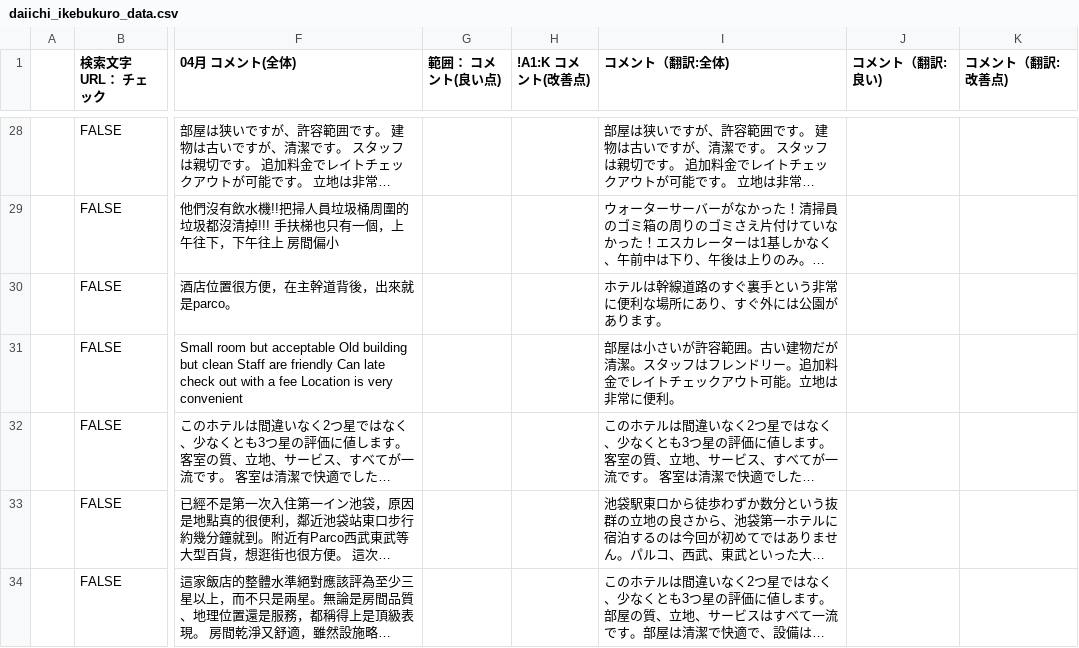
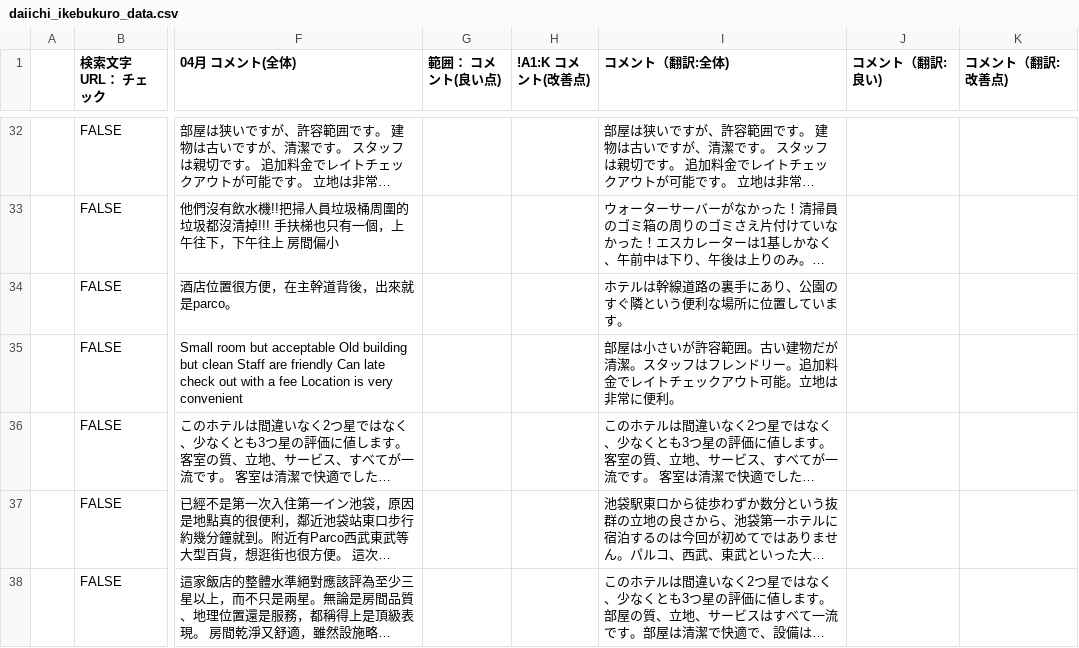
Before and after one commit to TAKAHASHIMITSUGU329/primechange-portal, a CSV file: データ/ホテル口コミデータ/daiichi_ikebukuro_data.csv, drawn as a sheet; only a part is shown, gaps mark what is left out; long unchanged cells end in …; addresses are those after the commit; the diff covers the shown part only; the diff names each change by its address in the sheet, - before the commit and + after, or states it on an @@ line.

```diff
--- a/データ/ホテル口コミデータ/daiichi_ikebukuro_data.csv
+++ b/データ/ホテル口コミデータ/daiichi_ikebukuro_data.csv
-I34 (コメント（翻訳:全体)): ホテルは幹線道路のすぐ裏手という非常に便利な場所にあり、すぐ外には公園があります。
+I34 (コメント（翻訳:全体)): ホテルは幹線道路の裏手にあり、公園のすぐ隣という便利な場所に位置しています。
```
Also changed, not shown: 4 added rows, 1 removed row and 18 edited cells elsewhere in this file, データ/ホテル口コミデータ/comfort_suites_tokyobay_data.csv, データ/ホテル口コミデータ/daiwa_osaki_data.csv, 30 other files.
